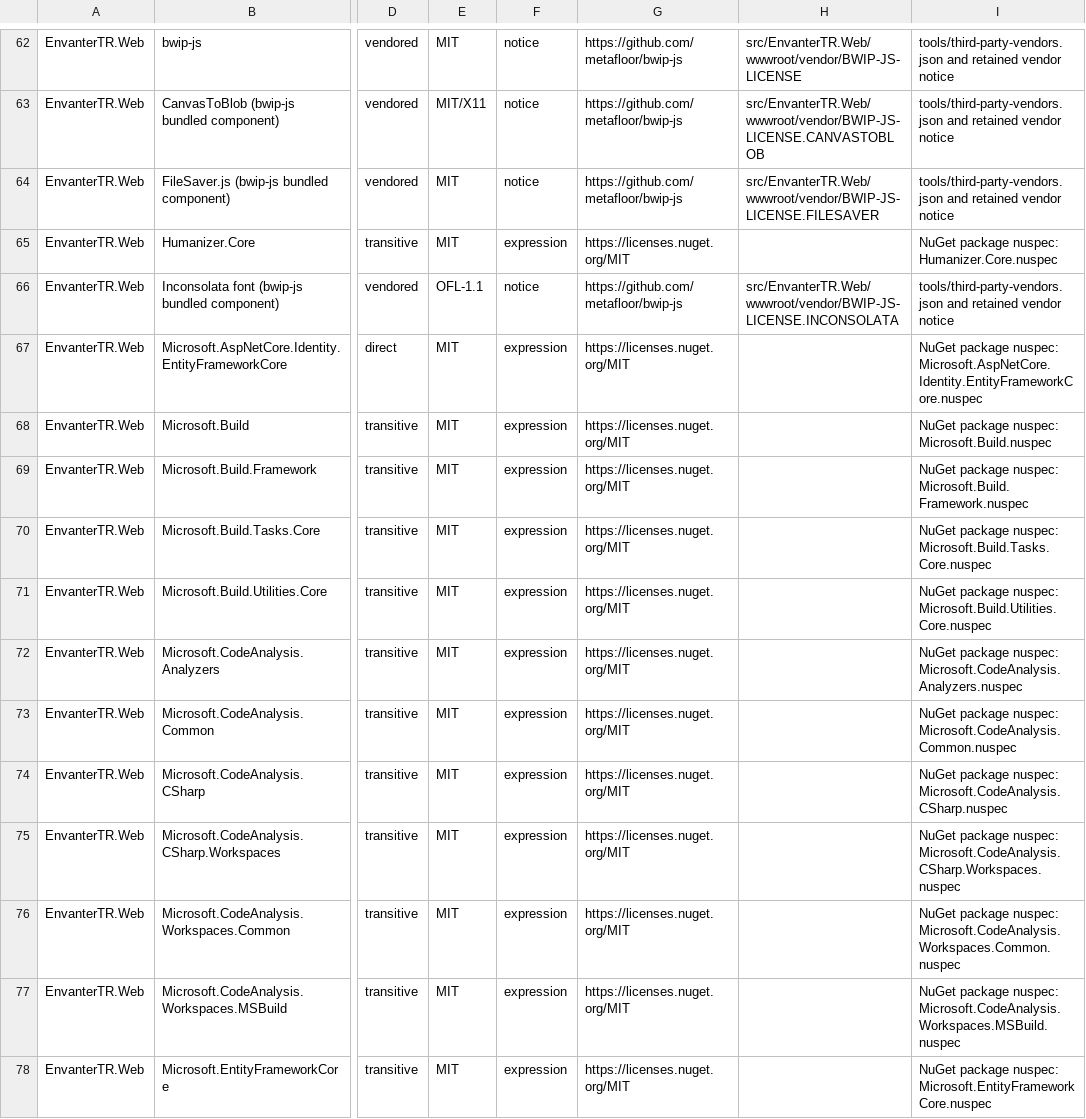
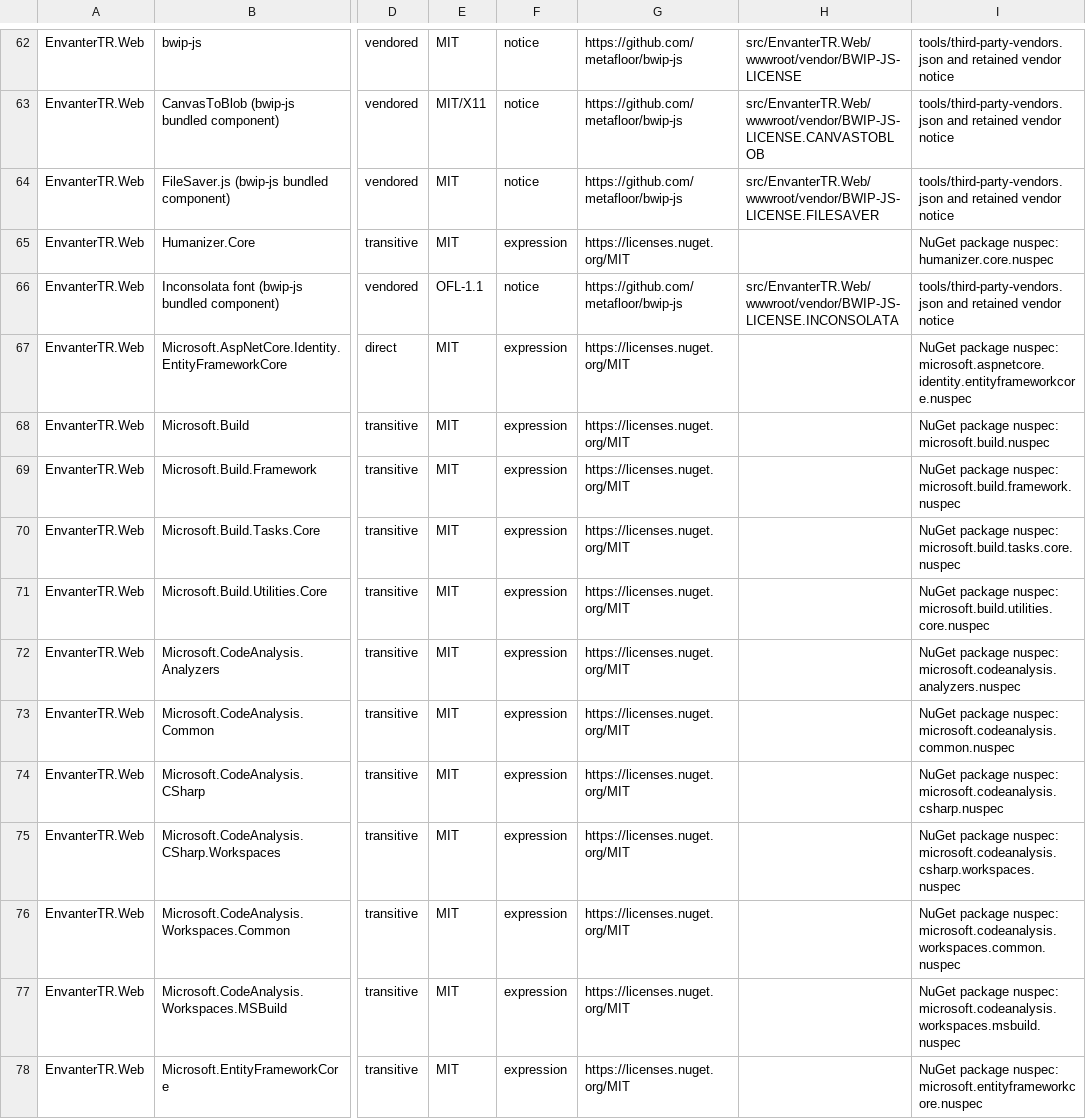
Before and after one commit to EnvanterTR/EnvanterCodex, a CSV file: docs/THIRD-PARTY-DEPENDENCIES.csv, drawn as a sheet; only a part is shown, gaps mark what is left out; the diff covers the shown part only; the diff names each change by its address in the sheet, - before the commit and + after, or states it on an @@ line.

```diff
--- a/docs/THIRD-PARTY-DEPENDENCIES.csv
+++ b/docs/THIRD-PARTY-DEPENDENCIES.csv
-I65: NuGet package nuspec: Humanizer.Core.nuspec
+I65: NuGet package nuspec: humanizer.core.nuspec
-I67: …package nuspec: Microsoft.AspNetCore.Identity.EntityFrameworkCore.nuspec
+I67: …package nuspec: microsoft.aspnetcore.identity.entityframeworkcore.nuspec
-I68: NuGet package nuspec: Microsoft.Build.nuspec
+I68: NuGet package nuspec: microsoft.build.nuspec
-I69: …package nuspec: Microsoft.Build.Framework.nuspec
+I69: …package nuspec: microsoft.build.framework.nuspec
-I70: …package nuspec: Microsoft.Build.Tasks.Core.nuspec
+I70: …package nuspec: microsoft.build.tasks.core.nuspec
-I71: …package nuspec: Microsoft.Build.Utilities.Core.nuspec
+I71: …package nuspec: microsoft.build.utilities.core.nuspec
-I72: …package nuspec: Microsoft.CodeAnalysis.Analyzers.nuspec
+I72: …package nuspec: microsoft.codeanalysis.analyzers.nuspec
-I73: …package nuspec: Microsoft.CodeAnalysis.Common.nuspec
+I73: …package nuspec: microsoft.codeanalysis.common.nuspec
-I74: …package nuspec: Microsoft.CodeAnalysis.CSharp.nuspec
+I74: …package nuspec: microsoft.codeanalysis.csharp.nuspec
-I75: …package nuspec: Microsoft.CodeAnalysis.CSharp.Workspaces.nuspec
+I75: …package nuspec: microsoft.codeanalysis.csharp.workspaces.nuspec
-I76: …package nuspec: Microsoft.CodeAnalysis.Workspaces.Common.nuspec
+I76: …package nuspec: microsoft.codeanalysis.workspaces.common.nuspec
-I77: …package nuspec: Microsoft.CodeAnalysis.Workspaces.MSBuild.nuspec
+I77: …package nuspec: microsoft.codeanalysis.workspaces.msbuild.nuspec
-I78: …package nuspec: Microsoft.EntityFrameworkCore.nuspec
+I78: …package nuspec: microsoft.entityframeworkcore.nuspec
```
Also changed, not shown: 79 edited cells elsewhere in this file, 5 other files.
